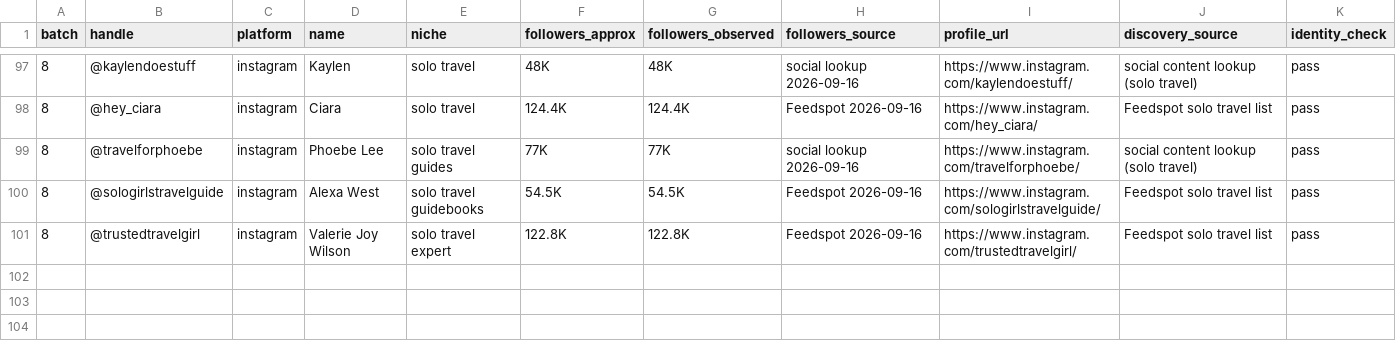
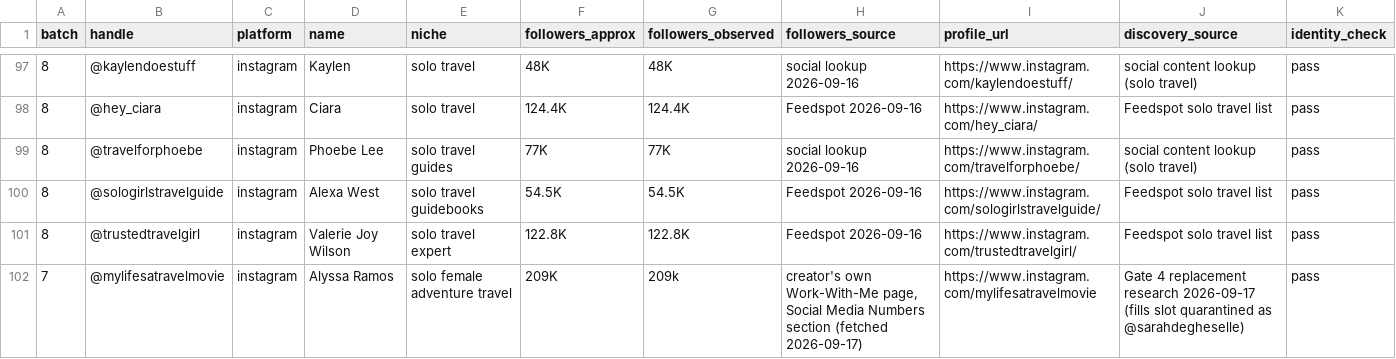
Before and after one commit to g-shankar/Influencers, a CSV file: staging/selection_log.csv, drawn as a sheet; only a part is shown, gaps mark what is left out; rows hold the shown columns only; the diff names each change by its address in the sheet, - before the commit and + after, or states it on an @@ line.

Commit message:
Stage 1 verified (2026-09-17): 200 creators 100/100 IG/TT, 186 itineraries, 1831 items, 221 sources; Gates 1-7 PASS incl. fresh evidence-only audit; quarantined @sarahdegheselle replaced by @mylifesatravelmovie (Gate 4 mini-council PASS); selection-log column defect fixed and re-audited

```diff
--- a/staging/selection_log.csv
+++ b/staging/selection_log.csv
+row 102: 7 | @mylifesatravelmovie | instagram | Alyssa Ramos | solo female adventure travel | 209K | 209k | creator's own Work-With-Me page, Social Media Numbers section (fetched 2026-09-17) | https://www.instagram.com/mylifesatravelmovie | Gate 4 replacement research 2026-09-17 (fills slot quarantined as @sarahdegheselle) | pass
```
Also changed, not shown: batch7.csv, influencers.csv, 22 other files.
